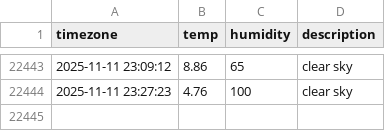
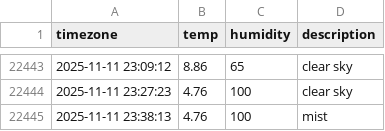
Before and after one commit to SuHyun63/seoul-weather, a CSV file: seoul_weather.csv, drawn as a sheet; only a part is shown, gaps mark what is left out.

```diff
--- a/seoul_weather.csv
+++ b/seoul_weather.csv
@@ -22444 +22444,2 @@ timezone,temp,humidity,description
 2025-11-11 23:27:23,4.76,100,clear sky
+2025-11-11 23:38:13,4.76,100,mist
```
